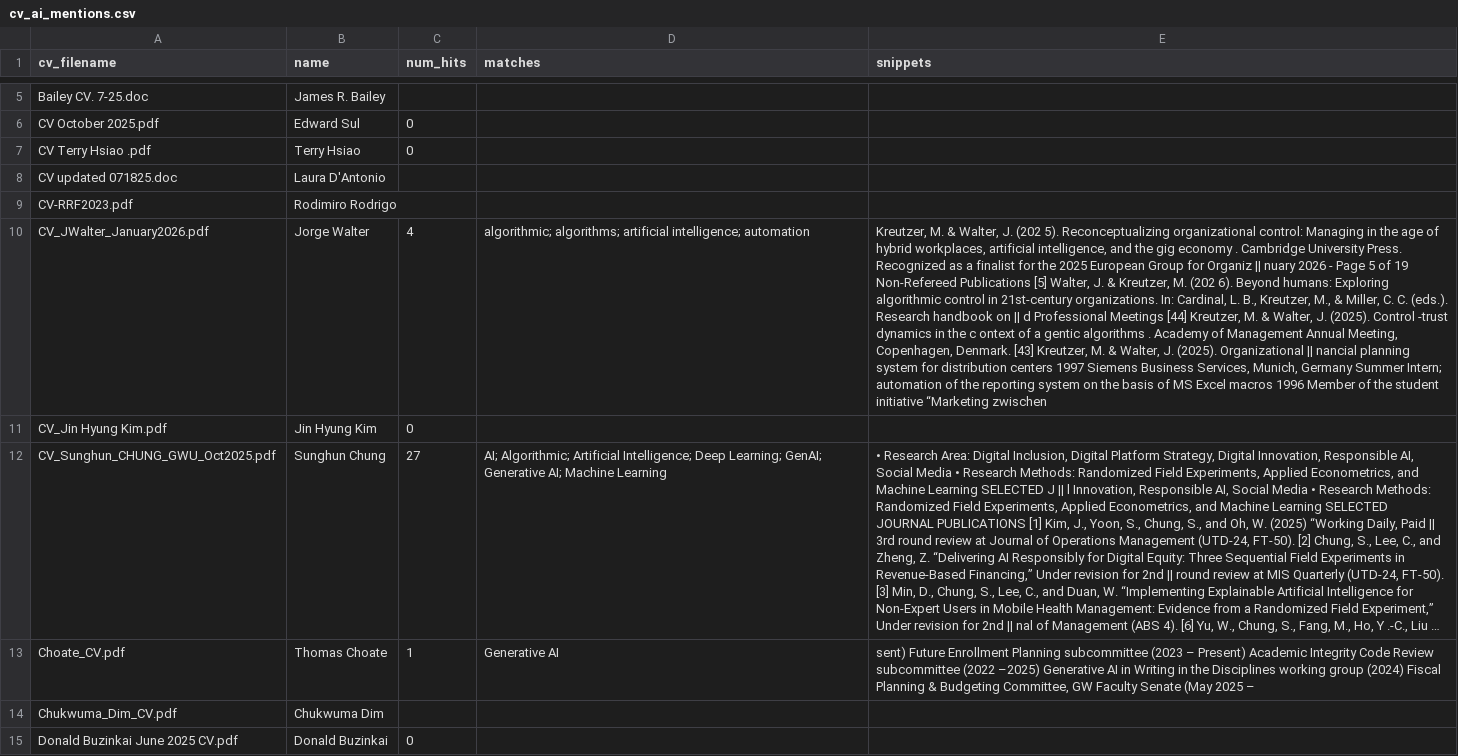
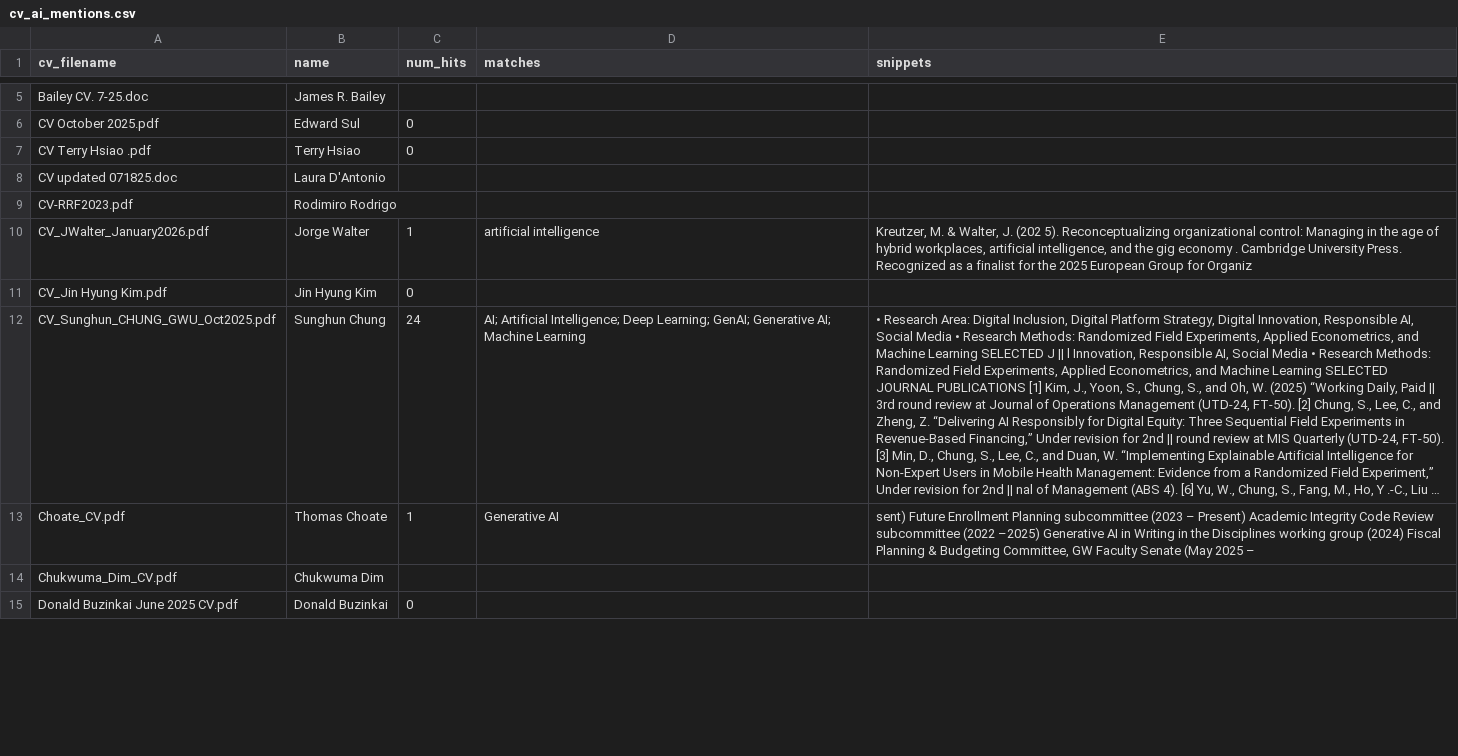
Before and after one commit to jphall663/gwsb_caio, a CSV file: inventory/dat/cv_ai_mentions.csv, drawn as a sheet; only a part is shown, gaps mark what is left out; long unchanged cells end in …; the diff covers the shown part only; the diff names each change by its address in the sheet, - before the commit and + after, or states it on an @@ line.

```diff
--- a/inventory/dat/cv_ai_mentions.csv
+++ b/inventory/dat/cv_ai_mentions.csv
-C10 (num_hits): 4
+C10 (num_hits): 1
-D10 (matches): algorithmic; algorithms; artificial intelligence; automation
+D10 (matches): artificial intelligence
-E10 (snippets): …for Organiz || nuary 2026 - Page 5 of 19 Non-Refereed Publications [5] Walter, J. & Kreutzer, M. (202 6). Beyond humans: Exploring algorithmic control in 21st-century organizations. In: Cardinal, L. B., Kreutzer, M., & Miller, C. C. (eds.). Research handbook on || d Professional Meetings [44] Kreutzer, M. & Walter, J. (2025). Control -trust dynamics in the c ontext of a gentic algorithms . Academy of Management Annual Meeting, Copenhagen, Denmark. [43] Kreutzer, M. & Walter, J. (2025). Organizational || nancial planning system for distribution centers 1997 Siemens Business Services, Munich, Germany Summer Intern; automation of the reporting system on the basis of MS Excel macros 1996 Member of the student initiative “Marketing zwischen
+E10 (snippets): …for Organiz
-C12 (num_hits): 27
+C12 (num_hits): 24
-D12 (matches): AI; Algorithmic; Artificial Intelligence;…
+D12 (matches): AI; Artificial Intelligence;…
```
Also changed, not shown: 23 edited cells elsewhere in this file, inventory/dat/gwsb_faculty_ai_mentions.csv, inventory/dat/per_site_ai_mentions.csv, 12 other files.
